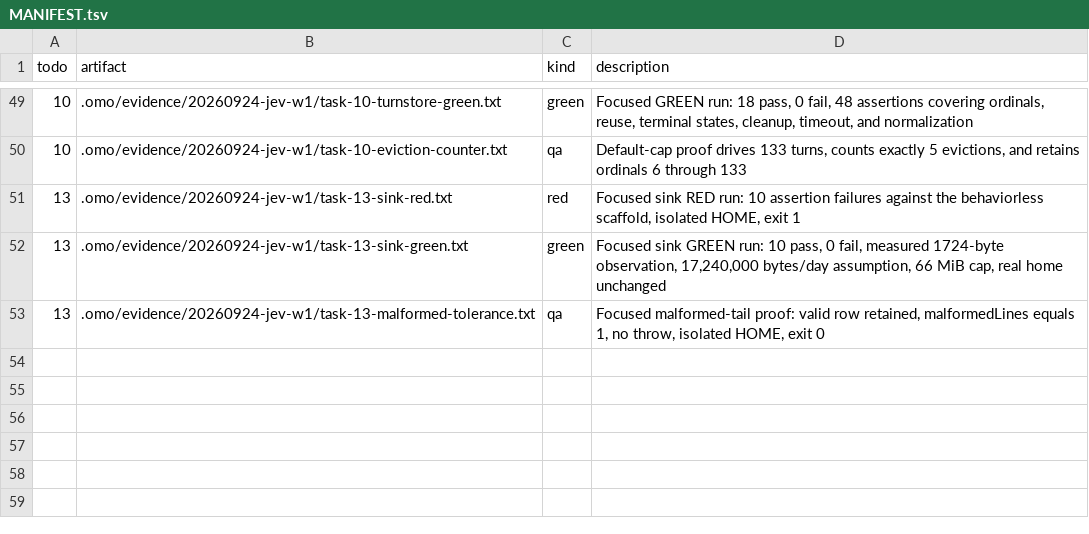
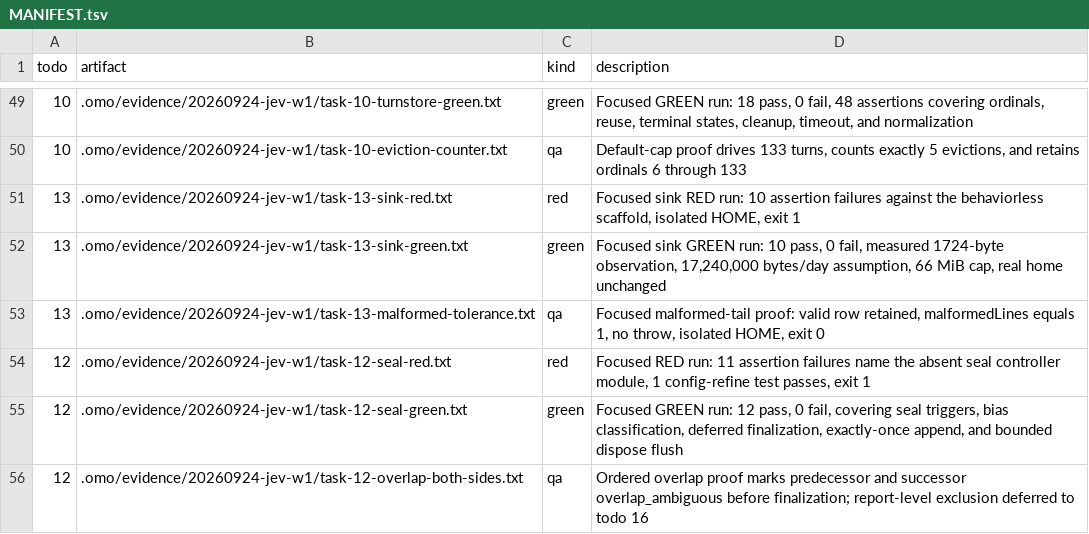
Before and after one commit to mislavivanda/oh-my-openagent, a TSV file: .omo/evidence/20260924-jev-w1/MANIFEST.tsv, drawn as a sheet; only a part is shown, gaps mark what is left out.

Commit message:
feat(jev): add intent-routing seal semantics, correlation status, and dispose flush

```diff
--- a/.omo/evidence/20260924-jev-w1/MANIFEST.tsv
+++ b/.omo/evidence/20260924-jev-w1/MANIFEST.tsv
@@ -53 +53,4 @@ todo	artifact	kind	description
 13	.omo/evidence/20260924-jev-w1/task-13-malformed-tolerance.txt	qa	Focused malformed-tail proof: valid row retained, malformedLines equals 1, no throw, isolated HOME, exit 0
+12	.omo/evidence/20260924-jev-w1/task-12-seal-red.txt	red	Focused RED run: 11 assertion failures name the absent seal controller module, 1 config-refine test passes, exit 1
+12	.omo/evidence/20260924-jev-w1/task-12-seal-green.txt	green	Focused GREEN run: 12 pass, 0 fail, covering seal triggers, bias classification, deferred finalization, exactly-once append, and bounded dispose flush
+12	.omo/evidence/20260924-jev-w1/task-12-overlap-both-sides.txt	qa	Ordered overlap proof marks predecessor and successor overlap_ambiguous before finalization; report-level exclusion deferred to todo 16
```
Also changed, not shown: 8 other files.
